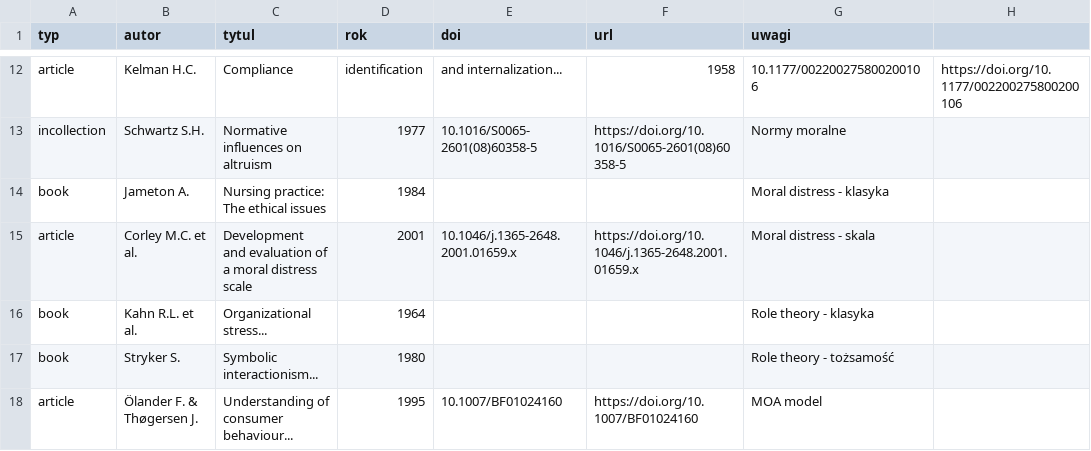
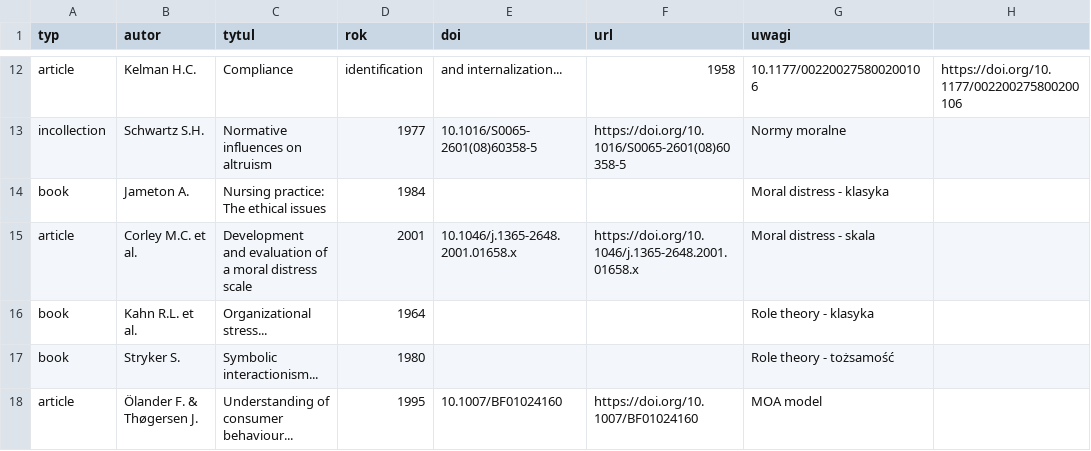
Before and after one commit to PeterPirog/DMTR, a CSV file: research/zrodla.csv, drawn as a sheet; only a part is shown, gaps mark what is left out; the diff names each change by its address in the sheet, - before the commit and + after, or states it on an @@ line.

```diff
--- a/research/zrodla.csv
+++ b/research/zrodla.csv
-E15 (doi): 10.1046/j.1365-2648.2001.01659.x
+E15 (doi): 10.1046/j.1365-2648.2001.01658.x
-F15 (url): https://doi.org/10.1046/j.1365-2648.2001.01659.x
+F15 (url): https://doi.org/10.1046/j.1365-2648.2001.01658.x
```
Also changed, not shown: 12 other files.
